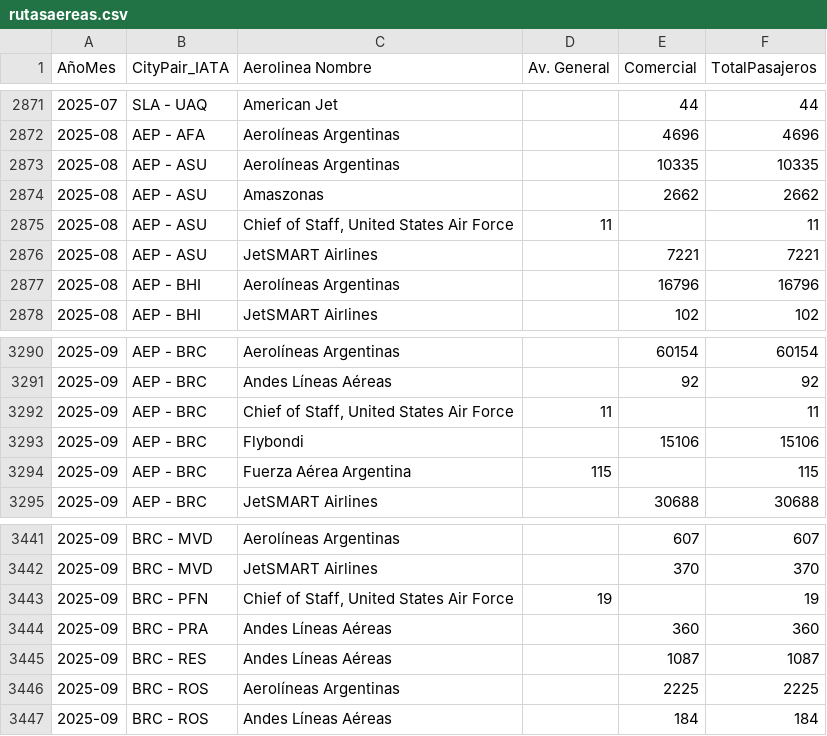
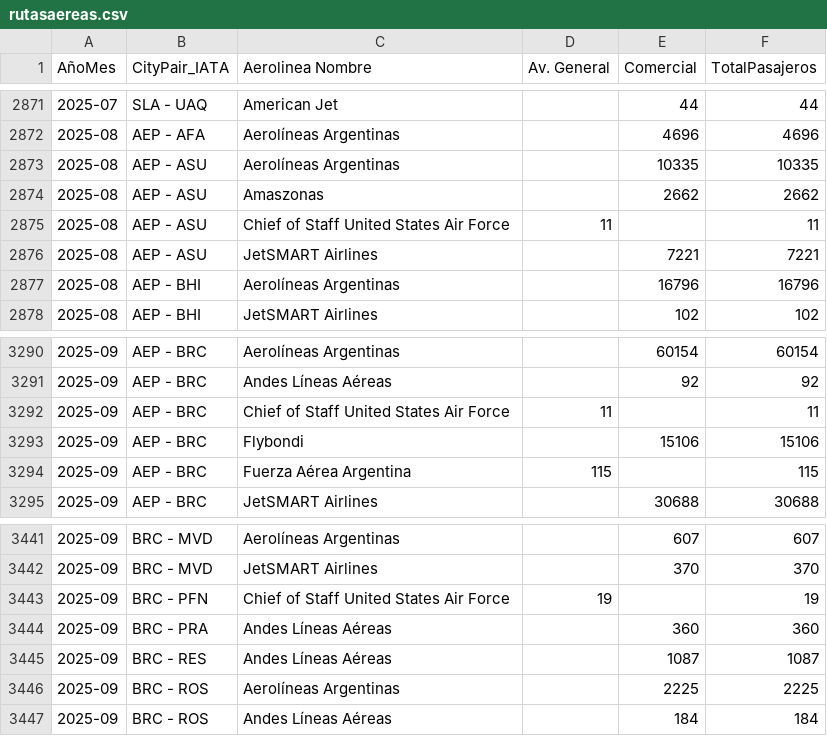
Before and after one commit to UDSEyT-GREYF/geodata, a CSV file: fuentes/rutasaereas.csv, drawn as a sheet; only a part is shown, gaps mark what is left out.

Commit message:
Update rutasaereas.csv

```diff
--- a/fuentes/rutasaereas.csv
+++ b/fuentes/rutasaereas.csv
@@ -2874,3 +2874,3 @@ AñoMes;CityPair_IATA;Aerolinea Nombre;Av. General;Comercial;TotalPasajeros
 2025-08;AEP - ASU;Amaszonas;;2662;2662
-2025-08;AEP - ASU;Chief of Staff, United States Air Force;11;;11
+2025-08;AEP - ASU;Chief of Staff United States Air Force;11;;11
 2025-08;AEP - ASU;JetSMART Airlines;;7221;7221
@@ -3291,3 +3291,3 @@ AñoMes;CityPair_IATA;Aerolinea Nombre;Av. General;Comercial;TotalPasajeros
 2025-09;AEP - BRC;Andes Líneas Aéreas;;92;92
-2025-09;AEP - BRC;Chief of Staff, United States Air Force;11;;11
+2025-09;AEP - BRC;Chief of Staff United States Air Force;11;;11
 2025-09;AEP - BRC;Flybondi;;15106;15106
@@ -3442,3 +3442,3 @@ AñoMes;CityPair_IATA;Aerolinea Nombre;Av. General;Comercial;TotalPasajeros
 2025-09;BRC - MVD;JetSMART Airlines;;370;370
-2025-09;BRC - PFN;Chief of Staff, United States Air Force;19;;19
+2025-09;BRC - PFN;Chief of Staff United States Air Force;19;;19
 2025-09;BRC - PRA;Andes Líneas Aéreas;;360;360
```
